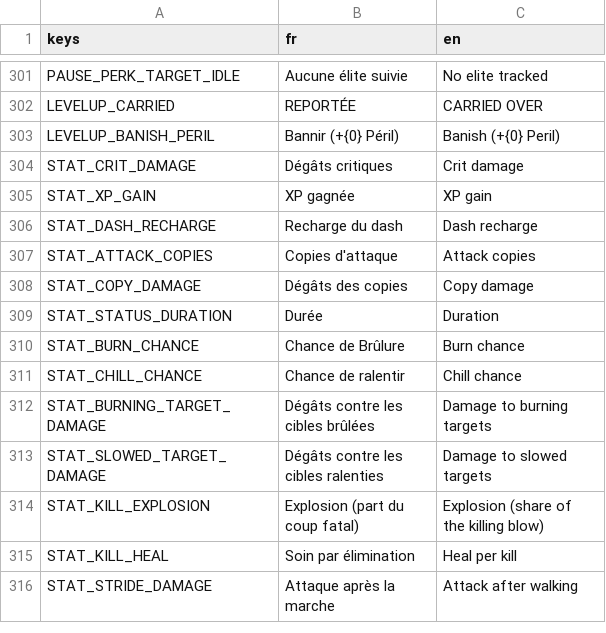
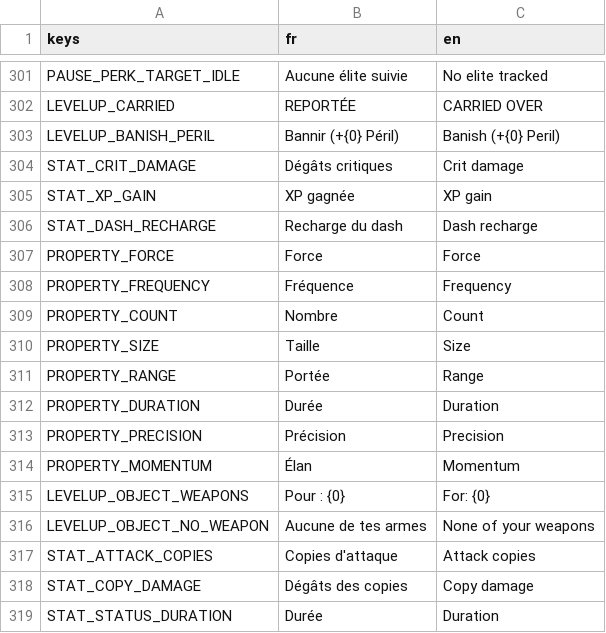
Before and after one commit to raphplt/vestiges, a CSV file: assets/translations/translations.csv, drawn as a sheet; only a part is shown, gaps mark what is left out; the shorter side is filled out with more unchanged rows.

Commit message:
feat: propriétés nommées sur les cartes d'armes et d'objets, armes concernées par un objet (plan 21 lot G0)

```diff
--- a/assets/translations/translations.csv
+++ b/assets/translations/translations.csv
@@ -306,2 +306,12 @@ STAT_XP_GAIN,XP gagnée,XP gain
 STAT_DASH_RECHARGE,Recharge du dash,Dash recharge
+PROPERTY_FORCE,Force,Force
+PROPERTY_FREQUENCY,Fréquence,Frequency
+PROPERTY_COUNT,Nombre,Count
+PROPERTY_SIZE,Taille,Size
+PROPERTY_RANGE,Portée,Range
+PROPERTY_DURATION,Durée,Duration
+PROPERTY_PRECISION,Précision,Precision
+PROPERTY_MOMENTUM,Élan,Momentum
+LEVELUP_OBJECT_WEAPONS,Pour : {0},For: {0}
+LEVELUP_OBJECT_NO_WEAPON,Aucune de tes armes,None of your weapons
 STAT_ATTACK_COPIES,Copies d'attaque,Attack copies
```
Also changed, not shown: 12 other files.
